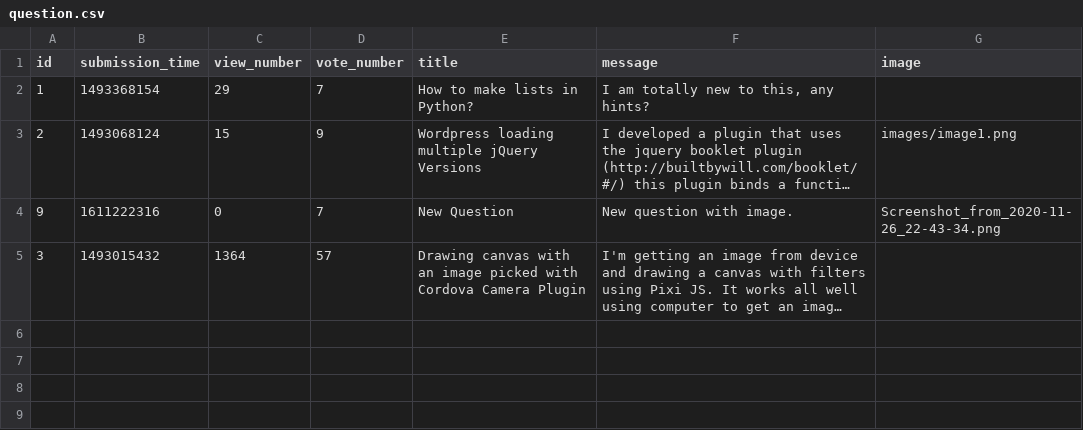
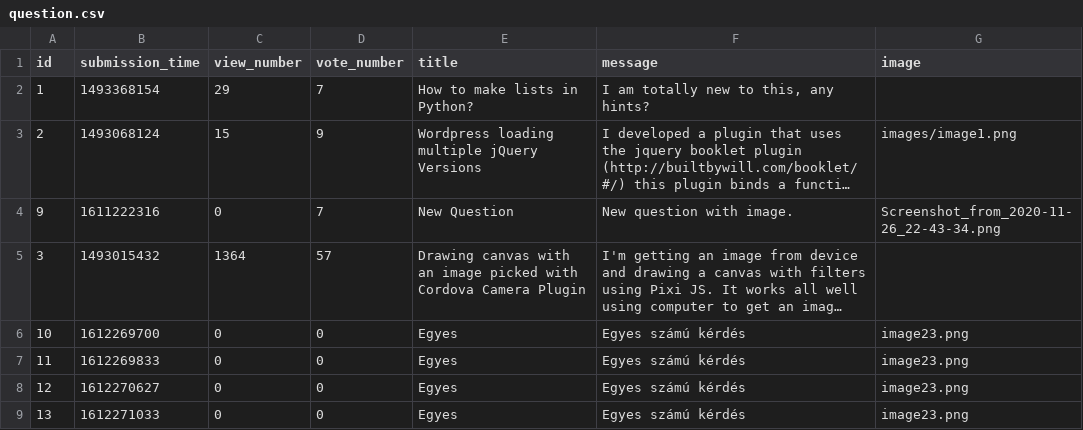
Before and after one commit to zsofiam/ask-mate-3-python, a CSV file: sample_data/question.csv, drawn as a sheet; long unchanged cells end in …; the diff names each change by its address in the sheet, - before the commit and + after, or states it on an @@ line.

Commit message:
handle question functions

```diff
--- a/sample_data/question.csv
+++ b/sample_data/question.csv
+row 6: 10 | 1612269700 | 0 | 0 | Egyes | Egyes számú kérdés | image23.png
+row 7: 11 | 1612269833 | 0 | 0 | Egyes | Egyes számú kérdés | image23.png
+row 8: 12 | 1612270627 | 0 | 0 | Egyes | Egyes számú kérdés | image23.png
+row 9: 13 | 1612271033 | 0 | 0 | Egyes | Egyes számú kérdés | image23.png
```
Also changed, not shown: 5 other files.
